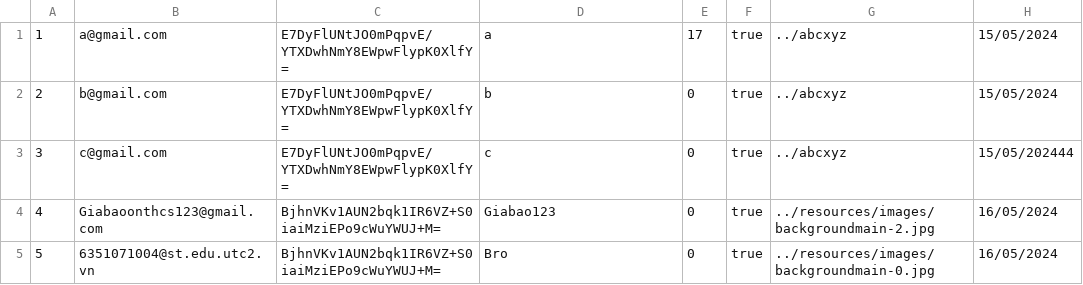
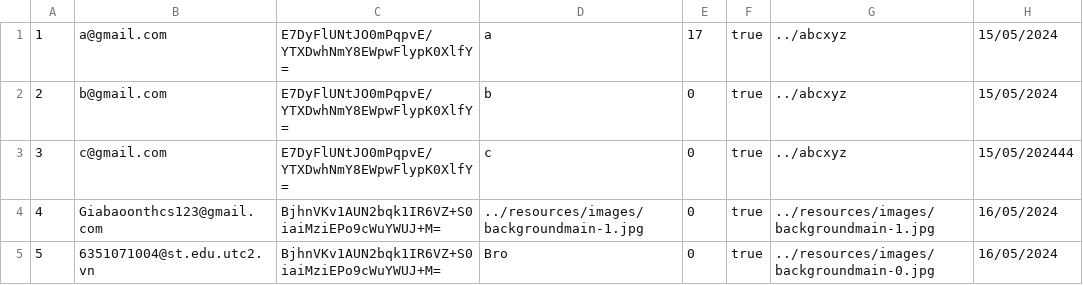
Before and after one commit to mhoang2004/java-uno-v2, a CSV file: resources/csv/data.csv, drawn as a sheet.

```diff
--- a/resources/csv/data.csv
+++ b/resources/csv/data.csv
@@ -3,3 +3,3 @@
 3,c@gmail.com,E7DyFlUNtJO0mPqpvE/YTXDwhNmY8EWpwFlypK0XlfY=,c,0,true,../abcxyz,15/05/202444
-4,Giabaoonthcs123@gmail.com,BjhnVKv1AUN2bqk1IR6VZ+S0iaiMziEPo9cWuYWUJ+M=,Giabao123,0,true,../resources/images/backgroundmain-2.jpg,16/05/2024
+4,Giabaoonthcs123@gmail.com,BjhnVKv1AUN2bqk1IR6VZ+S0iaiMziEPo9cWuYWUJ+M=,../resources/images/backgroundmain-1.jpg,0,true,../resources/images/backgroundmain-1.jpg,16/05/2024
 5,6351071004@st.edu.utc2.vn,BjhnVKv1AUN2bqk1IR6VZ+S0iaiMziEPo9cWuYWUJ+M=,Bro,0,true,../resources/images/backgroundmain-0.jpg,16/05/2024
```
Also changed, not shown: 7 other files.
